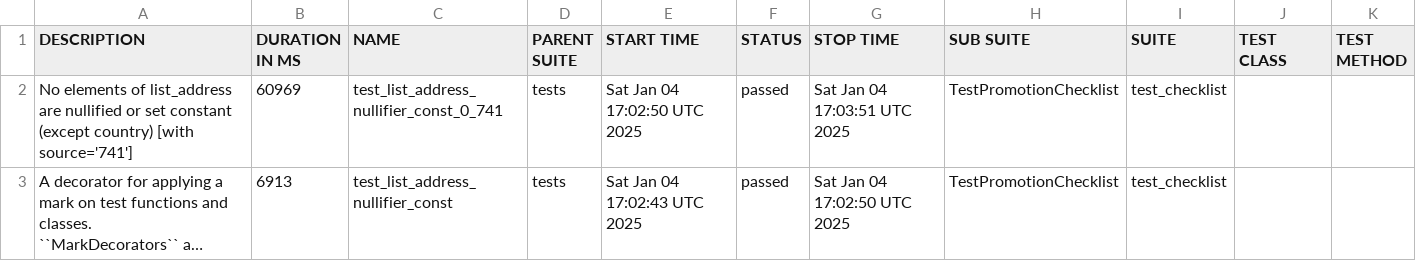
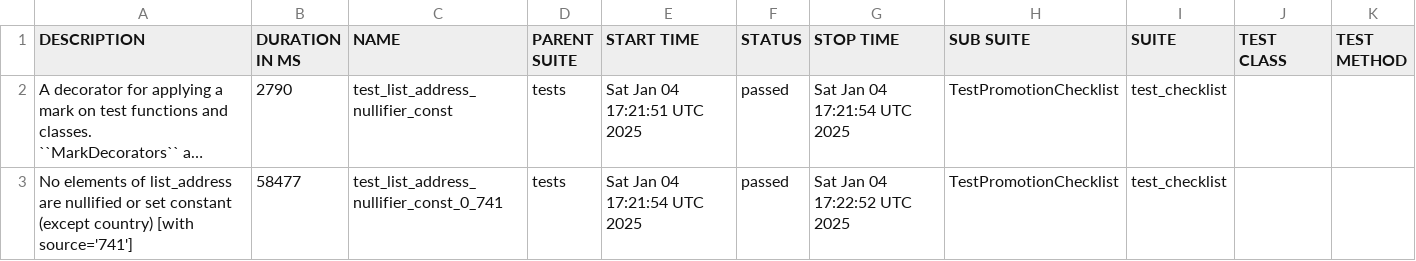
Before and after one commit to andriyav/eim-map-test, a CSV file: data/suites.csv, drawn as a sheet; long unchanged cells end in …; removed rows and columns are numbered as before the commit, all else as after; the diff names each change by its address in the sheet, - before the commit and + after, or states it on an @@ line.

```diff
--- a/data/suites.csv
+++ b/data/suites.csv
-row 2: No elements of list_address are nullified or set constant (except country) [with source='741'] | 60969 | test_list_address_nullifier_const_0_741 | tests | Sat Jan 04 17:02:50 UTC 2025 | passed | Sat Jan 04 17:03:51 UTC 2025 | TestPromotionChecklist | test_checklist
-B2 (DURATION IN MS): 6913
+B2 (DURATION IN MS): 2790
-E2 (START TIME): Sat Jan 04 17:02:43 UTC 2025
+E2 (START TIME): Sat Jan 04 17:21:51 UTC 2025
-G2 (STOP TIME): Sat Jan 04 17:02:50 UTC 2025
+G2 (STOP TIME): Sat Jan 04 17:21:54 UTC 2025
+row 3: No elements of list_address are nullified or set constant (except country) [with source='741'] | 58477 | test_list_address_nullifier_const_0_741 | tests | Sat Jan 04 17:21:54 UTC 2025 | passed | Sat Jan 04 17:22:52 UTC 2025 | TestPromotionChecklist | test_checklist
```
Also changed, not shown: 21 other files.
